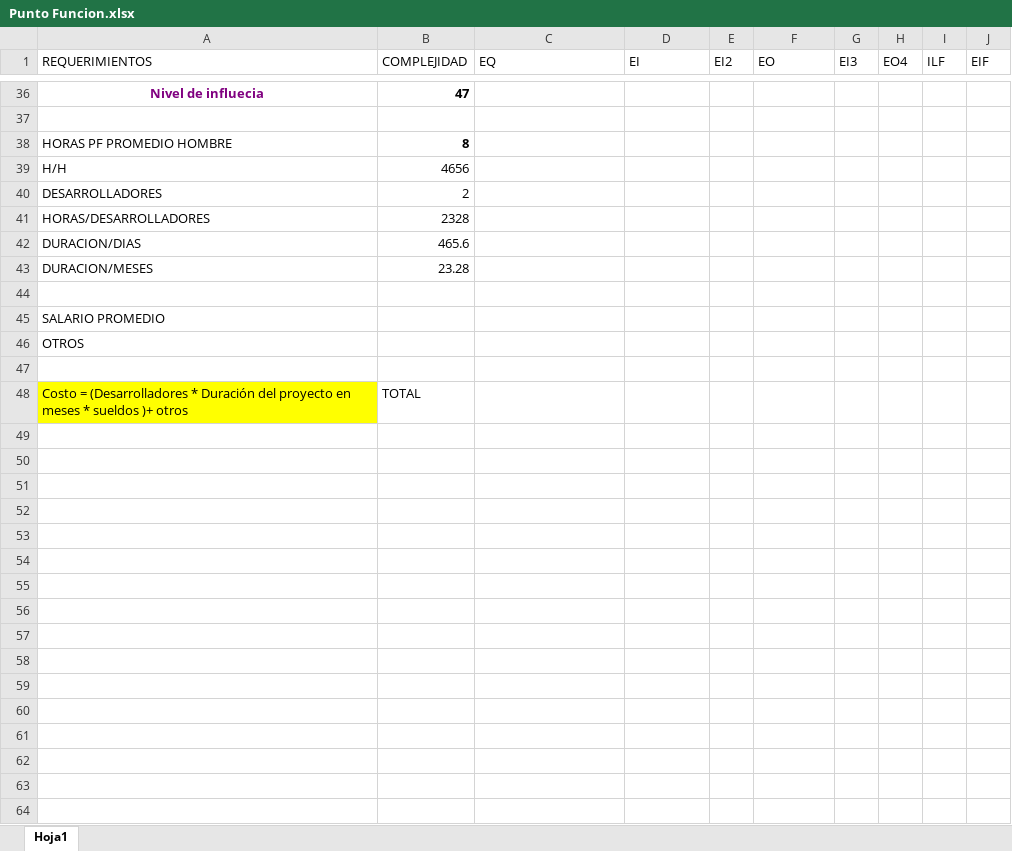
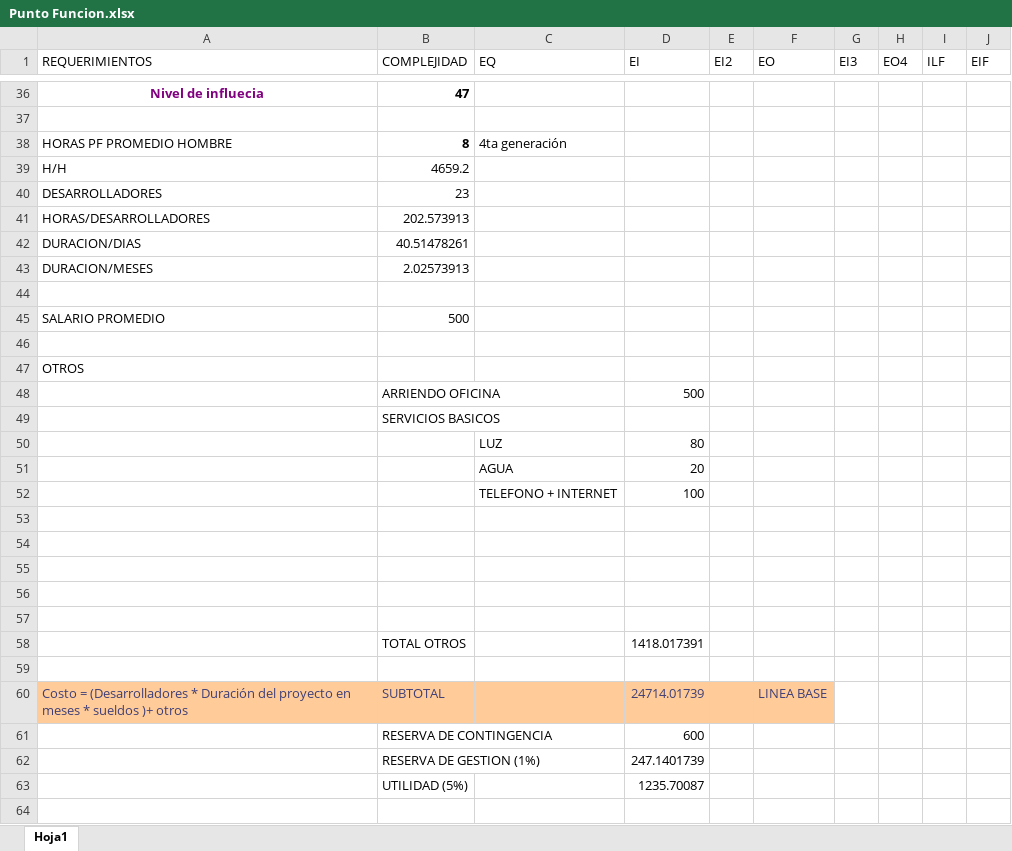
Before and after one commit to ian0000/PROYECTO-IS-II, an Excel workbook: Punto Funcion.xlsx, sheet Hoja1, drawn as a sheet; only a part is shown, gaps mark what is left out; values as stored, in another font and other column widths than the file's, no borders; table styles not drawn; addresses are those after the commit; rows hold the shown columns only; the diff covers the shown part only; the diff names each change by its address in the sheet, - before the commit and + after, or states it on an @@ line.

Commit message:
Cambio punto funcion
se agrego los valores de otros

```diff
--- a/Punto Funcion.xlsx (sheet Hoja1)
+++ b/Punto Funcion.xlsx (sheet Hoja1)
-C38 (EQ): (empty)
+C38 (EQ): 4ta generación
-B39 (COMPLEJIDAD): 4656
+B39 (COMPLEJIDAD): 4659.2
-B40 (COMPLEJIDAD): 2
+B40 (COMPLEJIDAD): 23
-B41 (COMPLEJIDAD): 2328
+B41 (COMPLEJIDAD): 202.573913
-B42 (COMPLEJIDAD): 465.6
+B42 (COMPLEJIDAD): 40.51478261
-B43 (COMPLEJIDAD): 23.28
+B43 (COMPLEJIDAD): 2.02573913
-B45 (COMPLEJIDAD): (empty)
+B45 (COMPLEJIDAD): 500
+row 46: (empty)
+row 48:  | ARRIENDO OFICINA |  | 500
+row 49:  | SERVICIOS BASICOS
+row 50:  |  | LUZ | 80
+row 51:  |  | AGUA | 20
+row 52:  |  | TELEFONO + INTERNET | 100
+row 54: (empty)
+row 55: (empty)
+row 56: (empty)
+row 57: (empty)
+row 58:  | TOTAL OTROS |  | 1418.017391
+row 59: (empty)
-A60:B60 text colour: black
+A60:B60 text colour: #3F3F76
-A60 fill: #FFFF00
+A60 fill: #FFCC99
-B60 (COMPLEJIDAD): TOTAL
+B60 (COMPLEJIDAD): SUBTOTAL
-B60:F60 fill: none
+B60:F60 fill: #FFCC99
-D60 (EI): (empty)
+D60 (EI): 24714.01739
-F60 (EO): (empty)
+F60 (EO): LINEA BASE
+row 61:  | RESERVA DE CONTINGENCIA |  | 600
+row 62:  | RESERVA DE GESTION (1%) |  | 247.1401739
+row 63:  | UTILIDAD (5%) |  | 1235.70087
+row 64: (empty)
```
Also changed, not shown: 1 added row and 4 edited cells elsewhere in this sheet, 1 other file.
